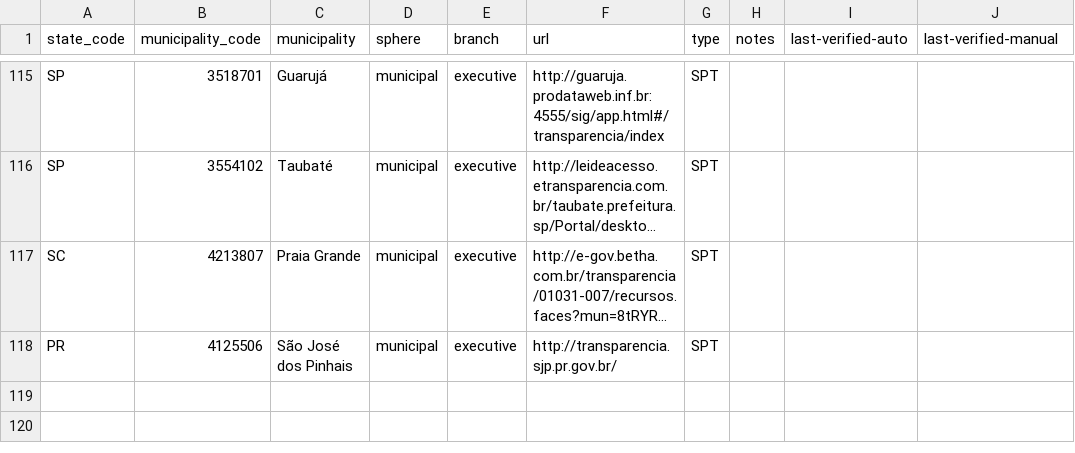
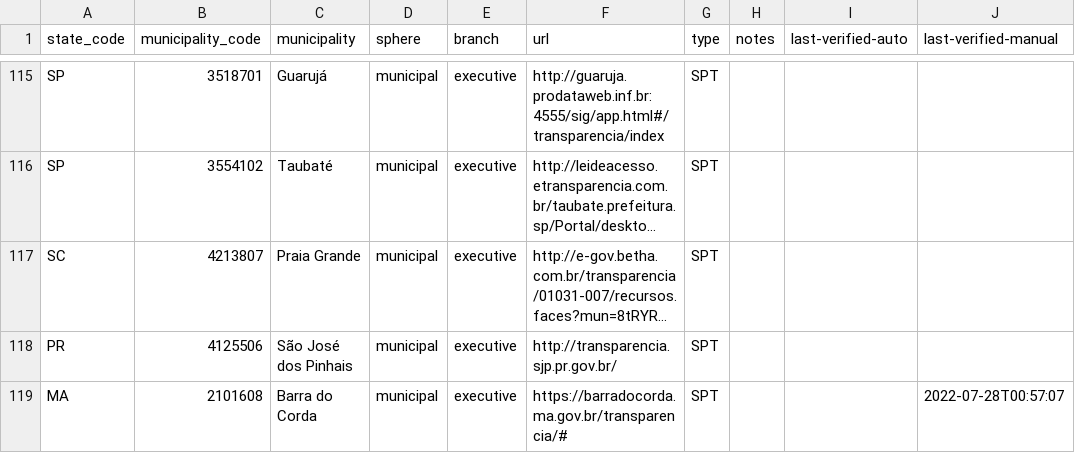
Before and after one commit to augusto-herrmann/transparencia-dados-abertos-brasil, a CSV file: data/valid/brazilian-transparency-and-open-data-portals.csv, drawn as a sheet; only a part is shown, gaps mark what is left out; long unchanged cells end in …; the diff names each change by its address in the sheet, - before the commit and + after, or states it on an @@ line.

Commit message:
Add Barra do Corda, MA transparency portal

```diff
--- a/data/valid/brazilian-transparency-and-open-data-portals.csv
+++ b/data/valid/brazilian-transparency-and-open-data-portals.csv
+row 119: MA | 2101608 | Barra do Corda | municipal | executive | https://barradocorda.ma.gov.br/transparencia/# | SPT |  |  | 2022-07-28T00:57:07
```
